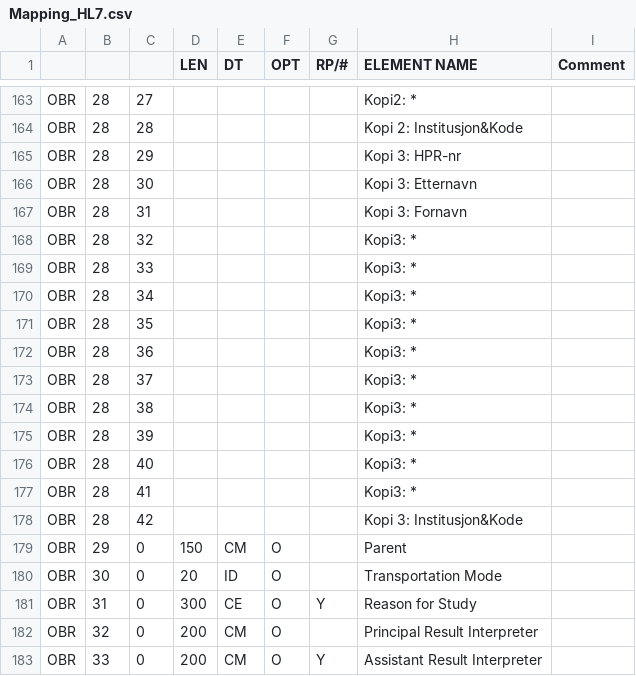
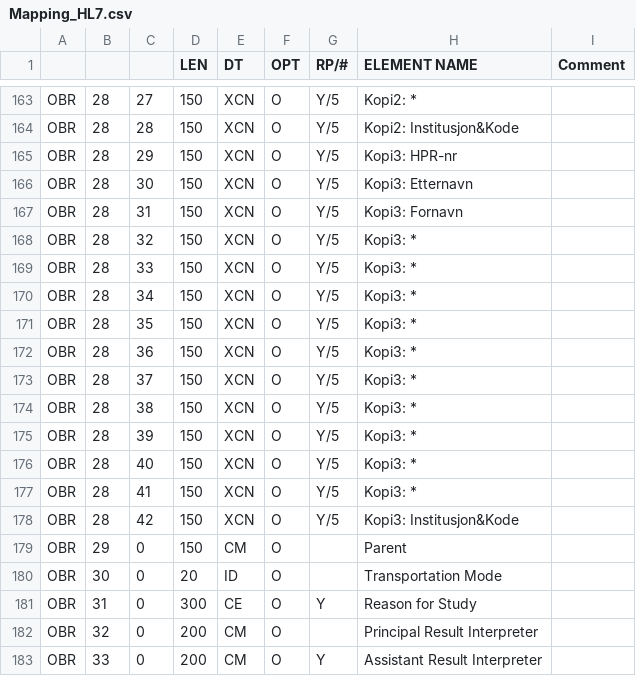
Before and after one commit to ektesarping/Hl7Parser-v1.01, a CSV file: HL7Parser/AdditionalFiles/Mapping_HL7.csv, drawn as a sheet; only a part is shown, gaps mark what is left out; the diff covers the shown part only; the diff names each change by its address in the sheet, - before the commit and + after, or states it on an @@ line.

```diff
--- a/HL7Parser/AdditionalFiles/Mapping_HL7.csv
+++ b/HL7Parser/AdditionalFiles/Mapping_HL7.csv
-D163:D178 (LEN): (empty)
+D163:D178 (LEN): 150
-E163:E178 (DT): (empty)
+E163:E178 (DT): XCN
-F163:F178 (OPT): (empty)
+F163:F178 (OPT): O
-G163:G178 (RP/#): (empty)
+G163:G178 (RP/#): Y/5
-H164 (ELEMENT NAME): Kopi 2: Institusjon&Kode
+H164 (ELEMENT NAME): Kopi2: Institusjon&Kode
-H165 (ELEMENT NAME): Kopi 3: HPR-nr
+H165 (ELEMENT NAME): Kopi3: HPR-nr
-H166 (ELEMENT NAME): Kopi 3: Etternavn
+H166 (ELEMENT NAME): Kopi3: Etternavn
-H167 (ELEMENT NAME): Kopi 3: Fornavn
+H167 (ELEMENT NAME): Kopi3: Fornavn
-H178 (ELEMENT NAME): Kopi 3: Institusjon&Kode
+H178 (ELEMENT NAME): Kopi3: Institusjon&Kode
```
Also changed, not shown: 112 edited cells elsewhere in this file, 4 other files.
